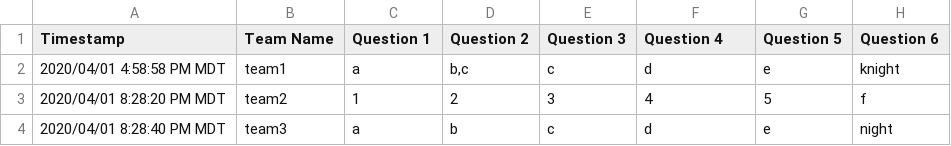
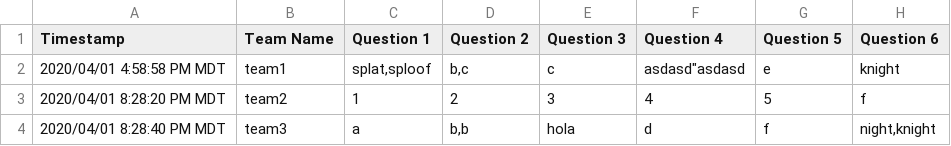
Before and after one commit to alassman/TownHallTrivia, a CSV file: AutomaticGrading/Round 1.csv, drawn as a sheet.

```diff
--- a/AutomaticGrading/Round 1.csv
+++ b/AutomaticGrading/Round 1.csv
@@ -1,4 +1,4 @@
 "Timestamp","Team Name","Question 1","Question 2","Question 3","Question 4","Question 5","Question 6"
-"2020/04/01 4:58:58 PM MDT","team1","a","b,c","c","d","e","knight"
+"2020/04/01 4:58:58 PM MDT","team1","splat,sploof","b,c","c","asdasd""asdasd","e","knight"
 "2020/04/01 8:28:20 PM MDT","team2","1","2","3","4","5","f"
-"2020/04/01 8:28:40 PM MDT","team3","a","b","c","d","e","night"
+"2020/04/01 8:28:40 PM MDT","team3","a","b,b","hola","d","f","night,knight"
```
Also changed, not shown: 3 other files.
